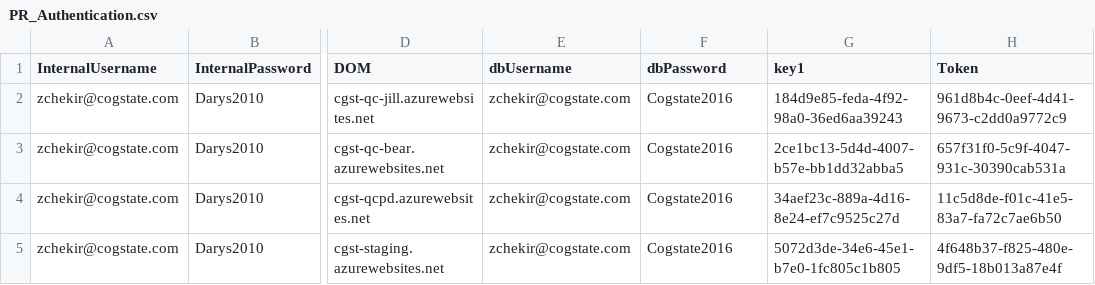
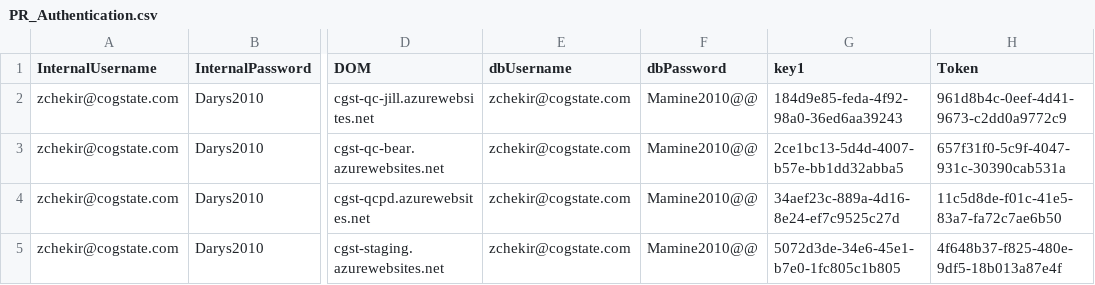
Before and after one commit to zchekir/dll, a CSV file: eSourcePlatform/eSourcePlatform/PR_Authentication.csv, drawn as a sheet; only a part is shown, gaps mark what is left out; the diff names each change by its address in the sheet, - before the commit and + after, or states it on an @@ line.

```diff
--- a/eSourcePlatform/eSourcePlatform/PR_Authentication.csv
+++ b/eSourcePlatform/eSourcePlatform/PR_Authentication.csv
-F2:F5 (dbPassword): Cogstate2016
+F2:F5 (dbPassword): Mamine2010@@
```
Also changed, not shown: eSourcePlatform/eSourcePlatform/TenantConnector.csv, 13 other files.
